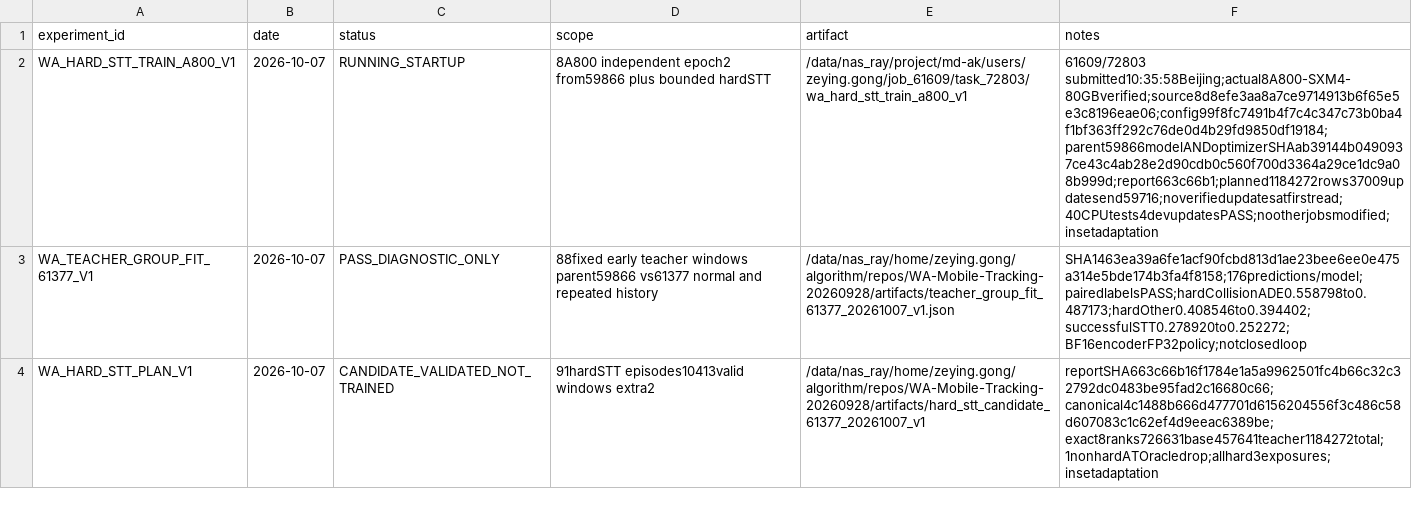
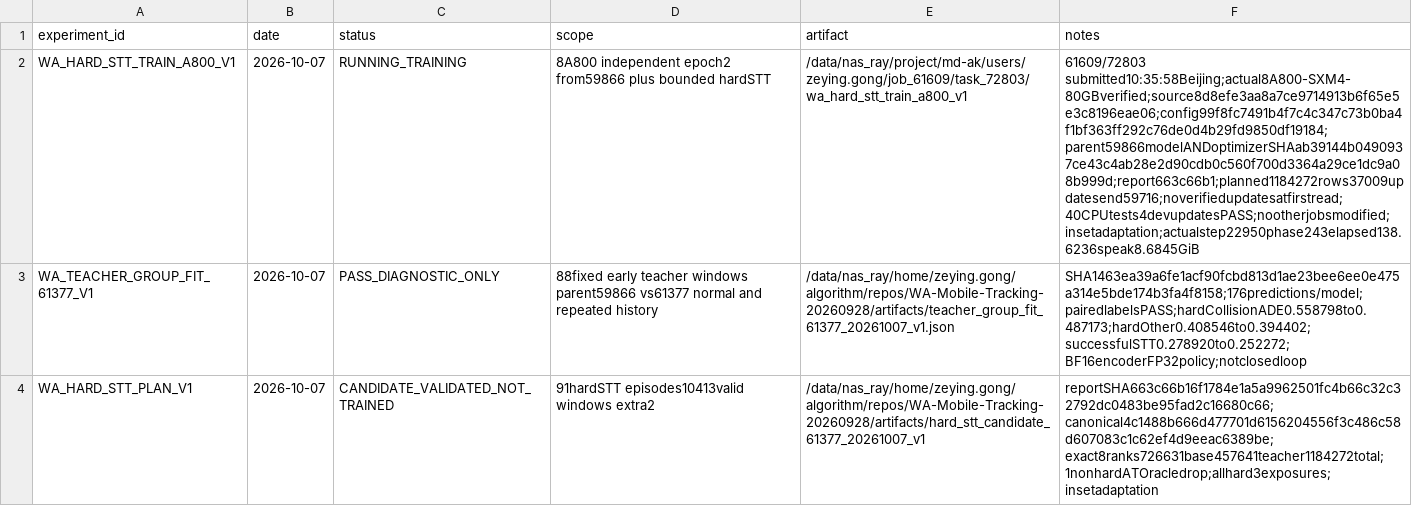
Before and after one commit to Zeying-Gong/OmTrackVLA, a CSV file: EXPERIMENTS.csv, drawn as a sheet; only a part is shown; the diff names each change by its address in the sheet, - before the commit and + after, or states it on an @@ line.

```diff
--- a/EXPERIMENTS.csv
+++ b/EXPERIMENTS.csv
-C2 (status): RUNNING_STARTUP
+C2 (status): RUNNING_TRAINING
-F2 (notes): 61609/72803 submitted10:35:58Beijing;actual8A800-SXM4-80GBverified;source8d8efe3aa8a7ce9714913b6f65e5e3c8196eae06;config99f8fc7491b4f7c4c347c73b0ba4f1bf363ff292c76de0d4b29fd9850df19184;parent59866modelANDoptimizerSHAab39144b0490937ce43c4ab28e2d90cdb0c560f700d3364a29ce1dc9a08b999d;report663c66b1;planned1184272rows37009updatesend59716;noverifiedupdatesatfirstread;40CPUtests4devupdatesPASS;nootherjobsmodified;insetadaptation
+F2 (notes): 61609/72803 submitted10:35:58Beijing;actual8A800-SXM4-80GBverified;source8d8efe3aa8a7ce9714913b6f65e5e3c8196eae06;config99f8fc7491b4f7c4c347c73b0ba4f1bf363ff292c76de0d4b29fd9850df19184;parent59866modelANDoptimizerSHAab39144b0490937ce43c4ab28e2d90cdb0c560f700d3364a29ce1dc9a08b999d;report663c66b1;planned1184272rows37009updatesend59716;noverifiedupdatesatfirstread;40CPUtests4devupdatesPASS;nootherjobsmodified;insetadaptation;actualstep22950phase243elapsed138.6236speak8.6845GiB
```
Also changed, not shown: 2 other files.
